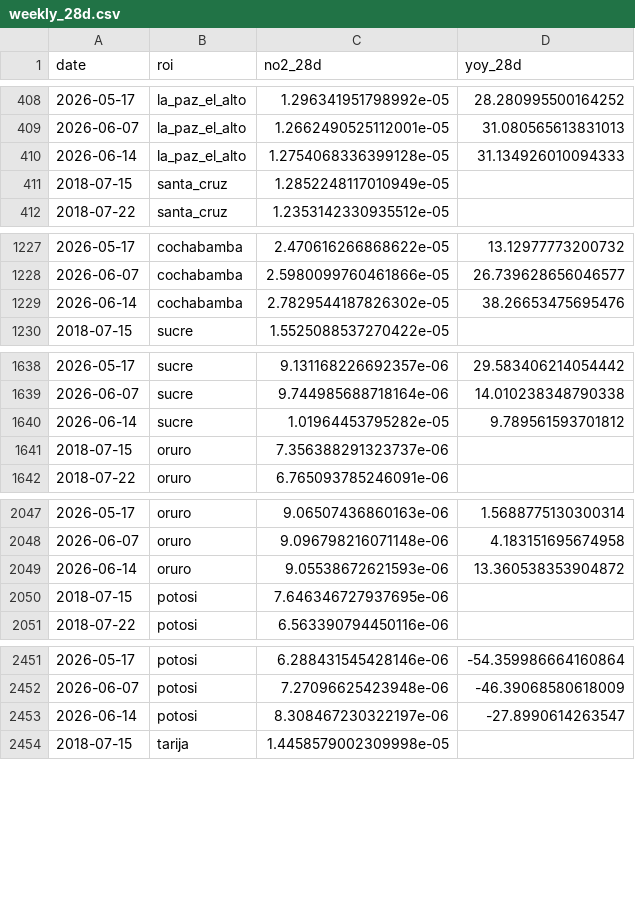
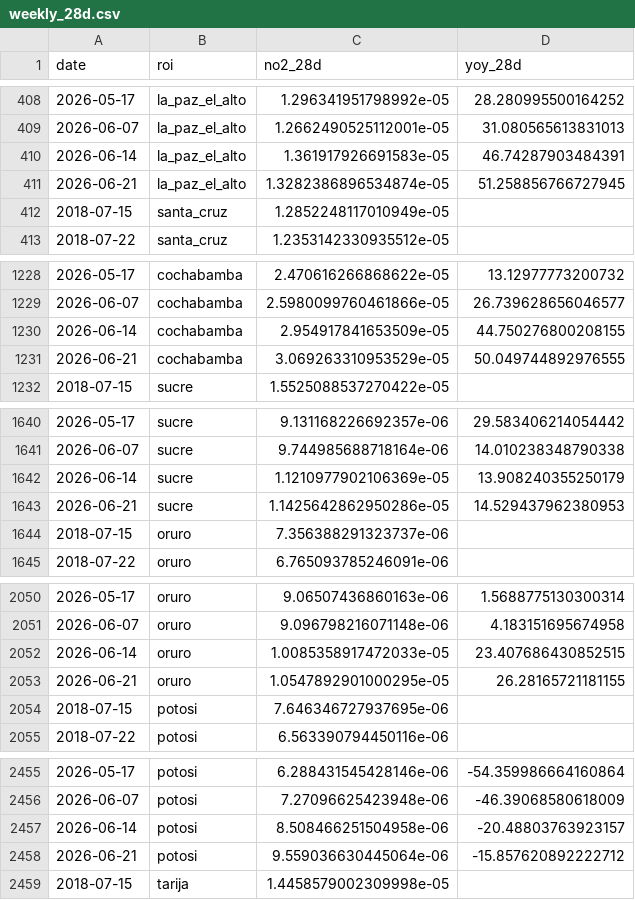
Before and after one commit to wernerhl/smog-tracker, a CSV file: data/weekly/weekly_28d.csv, drawn as a sheet; only a part is shown, gaps mark what is left out; the diff covers the shown part only.

```diff
--- a/data/weekly/weekly_28d.csv
+++ b/data/weekly/weekly_28d.csv
@@ -409,3 +409,4 @@ date,roi,no2_28d,yoy_28d
 2026-06-07,la_paz_el_alto,1.2662490525112001e-05,31.080565613831013
-2026-06-14,la_paz_el_alto,1.2754068336399128e-05,31.134926010094333
+2026-06-14,la_paz_el_alto,1.361917926691583e-05,46.74287903484391
+2026-06-21,la_paz_el_alto,1.3282386896534874e-05,51.258856766727945
 2018-07-15,santa_cruz,1.2852248117010949e-05,
@@ -1228,3 +1229,4 @@ date,roi,no2_28d,yoy_28d
 2026-06-07,cochabamba,2.5980099760461866e-05,26.739628656046577
-2026-06-14,cochabamba,2.7829544187826302e-05,38.26653475695476
+2026-06-14,cochabamba,2.954917841653509e-05,44.750276800208155
+2026-06-21,cochabamba,3.069263310953529e-05,50.049744892976555
 2018-07-15,sucre,1.5525088537270422e-05,
@@ -1639,3 +1641,4 @@ date,roi,no2_28d,yoy_28d
 2026-06-07,sucre,9.744985688718164e-06,14.010238348790338
-2026-06-14,sucre,1.01964453795282e-05,9.789561593701812
+2026-06-14,sucre,1.1210977902106369e-05,13.908240355250179
+2026-06-21,sucre,1.1425642862950286e-05,14.529437962380953
 2018-07-15,oruro,7.356388291323737e-06,
@@ -2048,3 +2051,4 @@ date,roi,no2_28d,yoy_28d
 2026-06-07,oruro,9.096798216071148e-06,4.183151695674958
-2026-06-14,oruro,9.05538672621593e-06,13.360538353904872
+2026-06-14,oruro,1.0085358917472033e-05,23.407686430852515
+2026-06-21,oruro,1.0547892901000295e-05,26.28165721181155
 2018-07-15,potosi,7.646346727937695e-06,
@@ -2452,3 +2456,4 @@ date,roi,no2_28d,yoy_28d
 2026-06-07,potosi,7.27096625423948e-06,-46.39068580618009
-2026-06-14,potosi,8.308467230322197e-06,-27.8990614263547
+2026-06-14,potosi,8.508466251504958e-06,-20.48803763923157
+2026-06-21,potosi,9.559036630445064e-06,-15.857620892222712
 2018-07-15,tarija,1.4458579002309998e-05,
```
Also changed, not shown: 2 added rows and 4 edited cells elsewhere in this file, data/national/national_weekly.csv, 2 other files.
